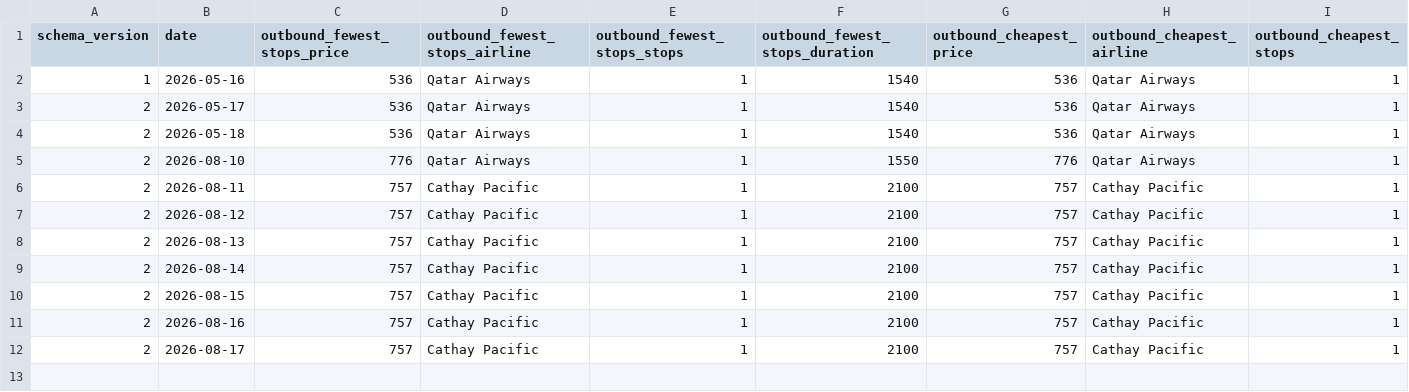
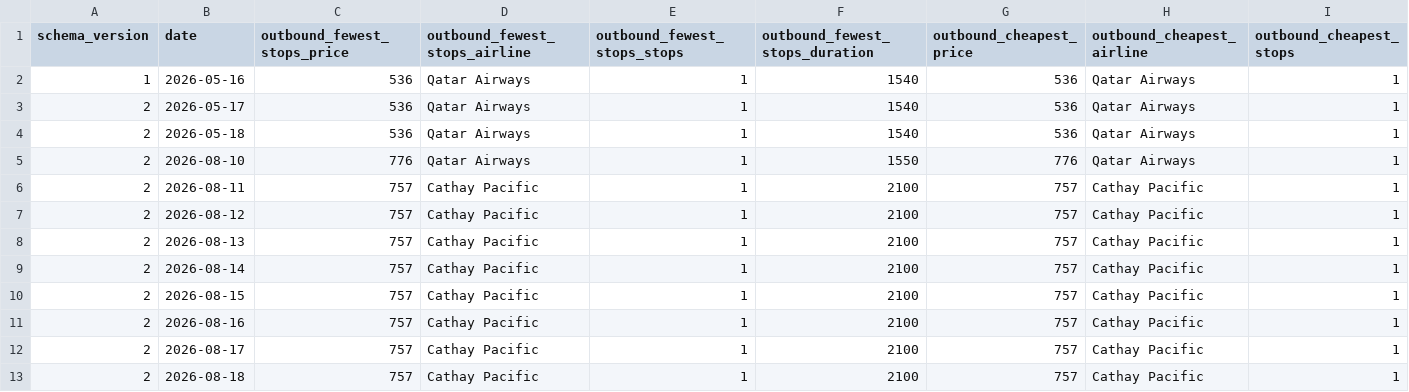
Before and after one commit to GKV22/TradingAgents, a CSV file: flight_tracker/history.csv, drawn as a sheet; only a part is shown; rows hold the shown columns only; the diff names each change by its address in the sheet, - before the commit and + after, or states it on an @@ line.

```diff
--- a/flight_tracker/history.csv
+++ b/flight_tracker/history.csv
+row 13: 2 | 2026-08-18 | 757 | Cathay Pacific | 1 | 2100 | 757 | Cathay Pacific | 1
```
